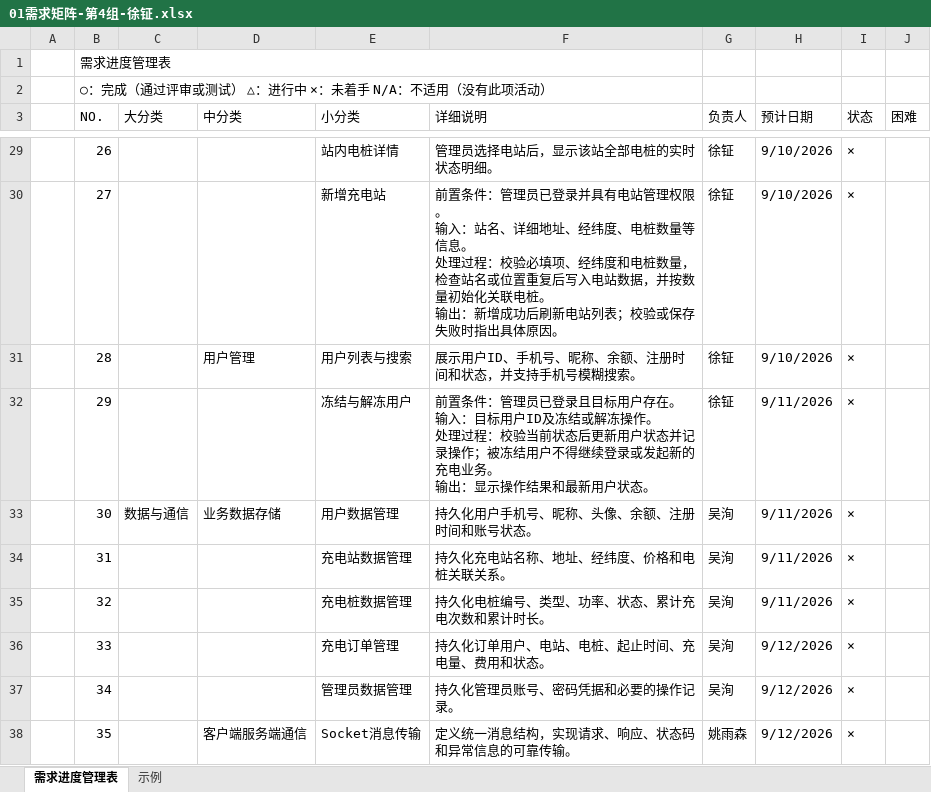
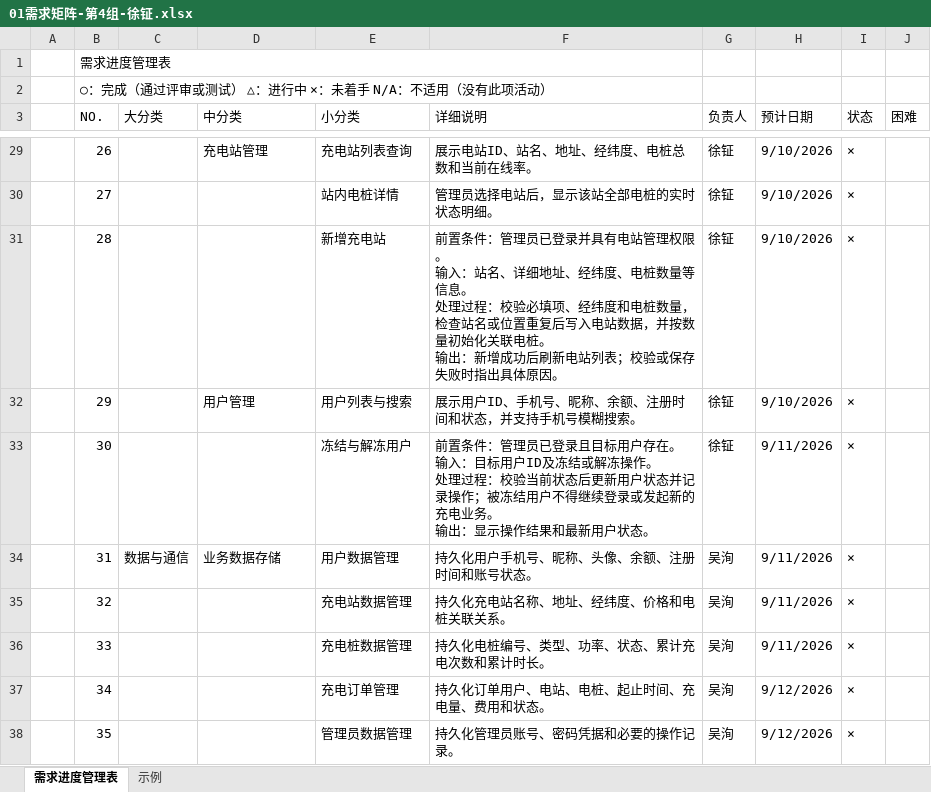
Before and after one commit to Gale-Verdict/Gale-Verdict-software-developing, an Excel workbook: 01需求矩阵-第4组-徐钲.xlsx, sheet 需求进度管理表, drawn as a sheet; only a part is shown, gaps mark what is left out; values as stored, in another font and other column widths than the file's, no cell formats; ↵ is a line break in a cell; the diff covers the shown part only; the diff names each change by its address in the sheet, - before the commit and + after, or states it on an @@ line.

```diff
--- a/01需求矩阵-第4组-徐钲.xlsx (sheet 需求进度管理表)
+++ b/01需求矩阵-第4组-徐钲.xlsx (sheet 需求进度管理表)
-D29 (中分类): (empty)
+D29 (中分类): 充电站管理
-E29 (小分类): 站内电桩详情
+E29 (小分类): 充电站列表查询
-F29 (详细说明): 管理员选择电站后，显示该站全部电桩的实时状态明细。
+F29 (详细说明): 展示电站ID、站名、地址、经纬度、电桩总数和当前在线率。
-E30 (小分类): 新增充电站
+E30 (小分类): 站内电桩详情
-F30 (详细说明): 前置条件：管理员已登录并具有电站管理权限。 ↵ 输入：站名、详细地址、经纬度、电桩数量等信息。 ↵ 处理过程：校验必填项、经纬度和电桩数量，检查站名或位置重复后写入电站数据，并按数量初始化关联电桩。 ↵ 输出：新增成功后刷新电站列表；校验或保存失败时指出具体原因。
+F30 (详细说明): 管理员选择电站后，显示该站全部电桩的实时状态明细。
-D31 (中分类): 用户管理
+D31 (中分类): (empty)
-E31 (小分类): 用户列表与搜索
+E31 (小分类): 新增充电站
-F31 (详细说明): 展示用户ID、手机号、昵称、余额、注册时间和状态，并支持手机号模糊搜索。
+F31 (详细说明): 前置条件：管理员已登录并具有电站管理权限。 ↵ 输入：站名、详细地址、经纬度、电桩数量等信息。 ↵ 处理过程：校验必填项、经纬度和电桩数量，检查站名或位置重复后写入电站数据，并按数量初始化关联电桩。 ↵ 输出：新增成功后刷新电站列表；校验或保存失败时指出具体原因。
-D32 (中分类): (empty)
+D32 (中分类): 用户管理
-E32 (小分类): 冻结与解冻用户
+E32 (小分类): 用户列表与搜索
-F32 (详细说明): 前置条件：管理员已登录且目标用户存在。 ↵ 输入：目标用户ID及冻结或解冻操作。 ↵ 处理过程：校验当前状态后更新用户状态并记录操作；被冻结用户不得继续登录或发起新的充电业务。 ↵ 输出：显示操作结果和最新用户状态。
+F32 (详细说明): 展示用户ID、手机号、昵称、余额、注册时间和状态，并支持手机号模糊搜索。
-H32 (预计日期): 9/11/2026
+H32 (预计日期): 9/10/2026
-C33 (大分类): 数据与通信
+C33 (大分类): (empty)
-D33 (中分类): 业务数据存储
+D33 (中分类): (empty)
-E33 (小分类): 用户数据管理
+E33 (小分类): 冻结与解冻用户
-F33 (详细说明): 持久化用户手机号、昵称、头像、余额、注册时间和账号状态。
+F33 (详细说明): 前置条件：管理员已登录且目标用户存在。 ↵ 输入：目标用户ID及冻结或解冻操作。 ↵ 处理过程：校验当前状态后更新用户状态并记录操作；被冻结用户不得继续登录或发起新的充电业务。 ↵ 输出：显示操作结果和最新用户状态。
-G33 (负责人): 吴洵
+G33 (负责人): 徐钲
-C34 (大分类): (empty)
+C34 (大分类): 数据与通信
-D34 (中分类): (empty)
+D34 (中分类): 业务数据存储
-E34 (小分类): 充电站数据管理
+E34 (小分类): 用户数据管理
-F34 (详细说明): 持久化充电站名称、地址、经纬度、价格和电桩关联关系。
+F34 (详细说明): 持久化用户手机号、昵称、头像、余额、注册时间和账号状态。
-E35 (小分类): 充电桩数据管理
+E35 (小分类): 充电站数据管理
-F35 (详细说明): 持久化电桩编号、类型、功率、状态、累计充电次数和累计时长。
+F35 (详细说明): 持久化充电站名称、地址、经纬度、价格和电桩关联关系。
-E36 (小分类): 充电订单管理
+E36 (小分类): 充电桩数据管理
-F36 (详细说明): 持久化订单用户、电站、电桩、起止时间、充电量、费用和状态。
+F36 (详细说明): 持久化电桩编号、类型、功率、状态、累计充电次数和累计时长。
-H36 (预计日期): 9/12/2026
+H36 (预计日期): 9/11/2026
-E37 (小分类): 管理员数据管理
+E37 (小分类): 充电订单管理
-F37 (详细说明): 持久化管理员账号、密码凭据和必要的操作记录。
+F37 (详细说明): 持久化订单用户、电站、电桩、起止时间、充电量、费用和状态。
-D38 (中分类): 客户端服务端通信
+D38 (中分类): (empty)
-E38 (小分类): Socket消息传输
+E38 (小分类): 管理员数据管理
-F38 (详细说明): 定义统一消息结构，实现请求、响应、状态码和异常信息的可靠传输。
+F38 (详细说明): 持久化管理员账号、密码凭据和必要的操作记录。
-G38 (负责人): 姚雨森
+G38 (负责人): 吴洵
```
Also changed, not shown: 1 added row and 88 edited cells elsewhere in this sheet, cell formats, charts or pictures, 1 other file.
